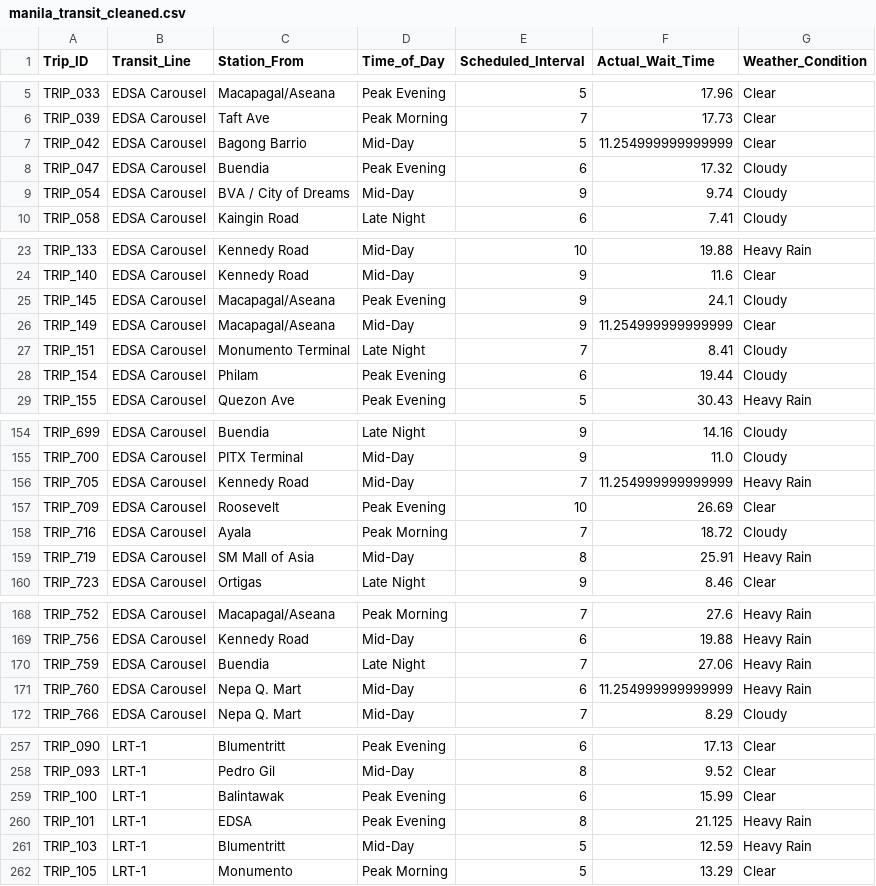
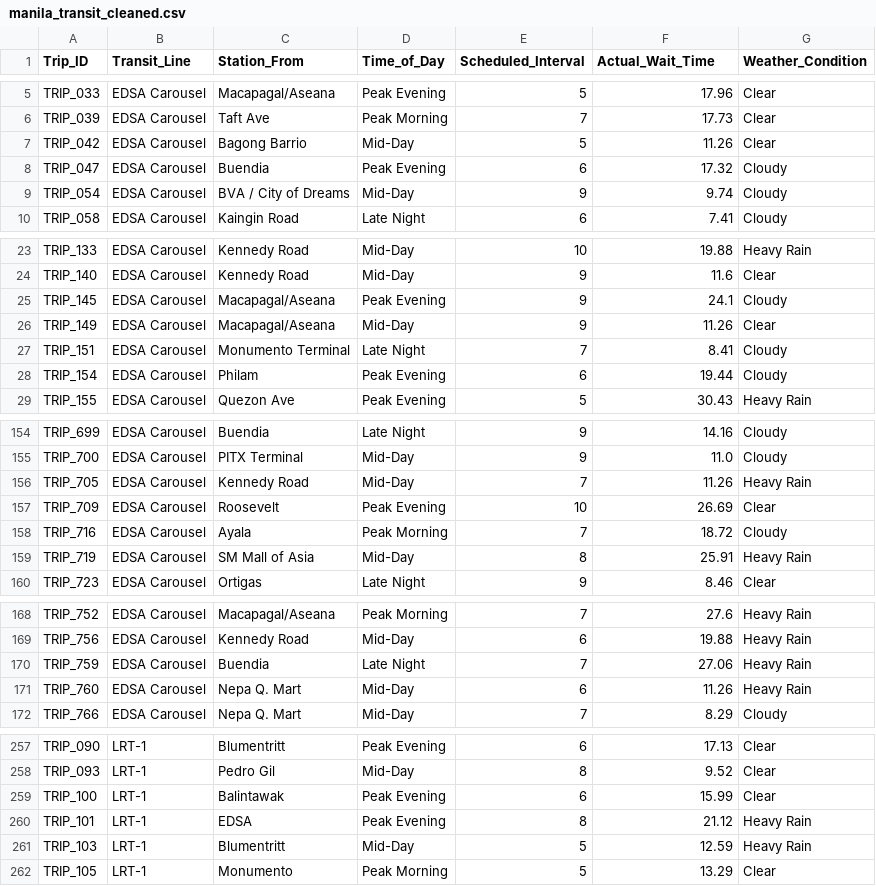
Before and after one commit to miiiereDev/manila-transit-analytics, a CSV file: data/2_cleaned/manila_transit_cleaned.csv, drawn as a sheet; only a part is shown, gaps mark what is left out; the diff covers the shown part only.

Commit message:
Add files via upload

```diff
--- a/data/2_cleaned/manila_transit_cleaned.csv
+++ b/data/2_cleaned/manila_transit_cleaned.csv
@@ -6,3 +6,3 @@ TRIP_033,EDSA Carousel,Macapagal/Aseana,Peak Evening,5,17.96,Clear
 TRIP_039,EDSA Carousel,Taft Ave,Peak Morning,7,17.73,Clear
-TRIP_042,EDSA Carousel,Bagong Barrio,Mid-Day,5,11.254999999999999,Clear
+TRIP_042,EDSA Carousel,Bagong Barrio,Mid-Day,5,11.26,Clear
 TRIP_047,EDSA Carousel,Buendia,Peak Evening,6,17.32,Cloudy
@@ -25,3 +25,3 @@ TRIP_140,EDSA Carousel,Kennedy Road,Mid-Day,9,11.6,Clear
 TRIP_145,EDSA Carousel,Macapagal/Aseana,Peak Evening,9,24.1,Cloudy
-TRIP_149,EDSA Carousel,Macapagal/Aseana,Mid-Day,9,11.254999999999999,Clear
+TRIP_149,EDSA Carousel,Macapagal/Aseana,Mid-Day,9,11.26,Clear
 TRIP_151,EDSA Carousel,Monumento Terminal,Late Night,7,8.41,Cloudy
@@ -155,3 +155,3 @@ TRIP_699,EDSA Carousel,Buendia,Late Night,9,14.16,Cloudy
 TRIP_700,EDSA Carousel,PITX Terminal,Mid-Day,9,11.0,Cloudy
-TRIP_705,EDSA Carousel,Kennedy Road,Mid-Day,7,11.254999999999999,Heavy Rain
+TRIP_705,EDSA Carousel,Kennedy Road,Mid-Day,7,11.26,Heavy Rain
 TRIP_709,EDSA Carousel,Roosevelt,Peak Evening,10,26.69,Clear
@@ -170,3 +170,3 @@ TRIP_756,EDSA Carousel,Kennedy Road,Mid-Day,6,19.88,Heavy Rain
 TRIP_759,EDSA Carousel,Buendia,Late Night,7,27.06,Heavy Rain
-TRIP_760,EDSA Carousel,Nepa Q. Mart,Mid-Day,6,11.254999999999999,Heavy Rain
+TRIP_760,EDSA Carousel,Nepa Q. Mart,Mid-Day,6,11.26,Heavy Rain
 TRIP_766,EDSA Carousel,Nepa Q. Mart,Mid-Day,7,8.29,Cloudy
@@ -259,3 +259,3 @@ TRIP_093,LRT-1,Pedro Gil,Mid-Day,8,9.52,Clear
 TRIP_100,LRT-1,Balintawak,Peak Evening,6,15.99,Clear
-TRIP_101,LRT-1,EDSA,Peak Evening,8,21.125,Heavy Rain
+TRIP_101,LRT-1,EDSA,Peak Evening,8,21.12,Heavy Rain
 TRIP_103,LRT-1,Blumentritt,Mid-Day,5,12.59,Heavy Rain
```
Also changed, not shown: 6 edited cells elsewhere in this file.
